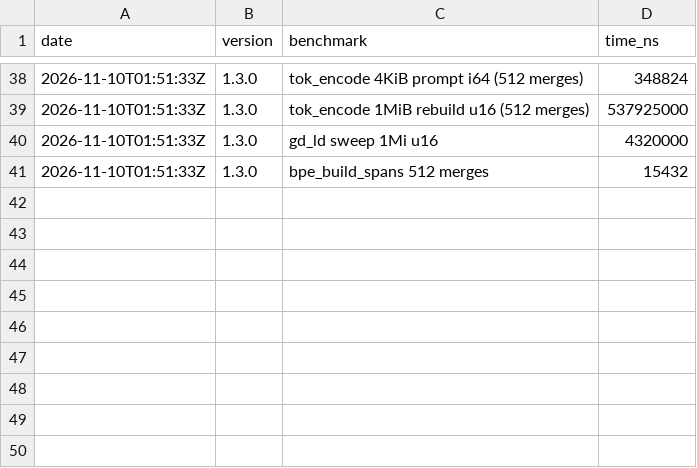
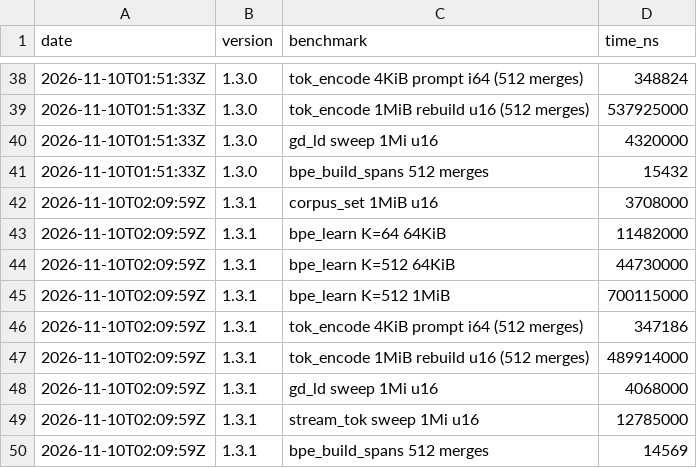
Before and after one commit to MacCracken/akshara, a CSV file: bench-history.csv, drawn as a sheet; only a part is shown, gaps mark what is left out.

```diff
--- a/bench-history.csv
+++ b/bench-history.csv
@@ -41 +41,10 @@ date,version,benchmark,time_ns
 2026-11-10T01:51:33Z,1.3.0,"bpe_build_spans 512 merges",15432
+2026-11-10T02:09:59Z,1.3.1,"corpus_set 1MiB u16",3708000
+2026-11-10T02:09:59Z,1.3.1,"bpe_learn K=64 64KiB",11482000
+2026-11-10T02:09:59Z,1.3.1,"bpe_learn K=512 64KiB",44730000
+2026-11-10T02:09:59Z,1.3.1,"bpe_learn K=512 1MiB",700115000
+2026-11-10T02:09:59Z,1.3.1,"tok_encode 4KiB prompt i64 (512 merges)",347186
+2026-11-10T02:09:59Z,1.3.1,"tok_encode 1MiB rebuild u16 (512 merges)",489914000
+2026-11-10T02:09:59Z,1.3.1,"gd_ld sweep 1Mi u16",4068000
+2026-11-10T02:09:59Z,1.3.1,"stream_tok sweep 1Mi u16",12785000
+2026-11-10T02:09:59Z,1.3.1,"bpe_build_spans 512 merges",14569
```
Also changed, not shown: 15 other files.
